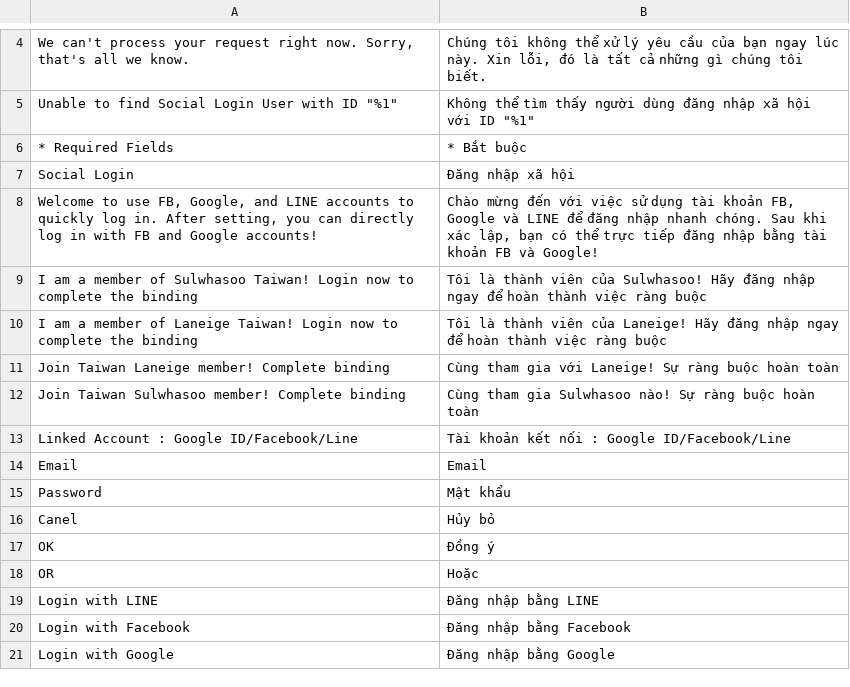
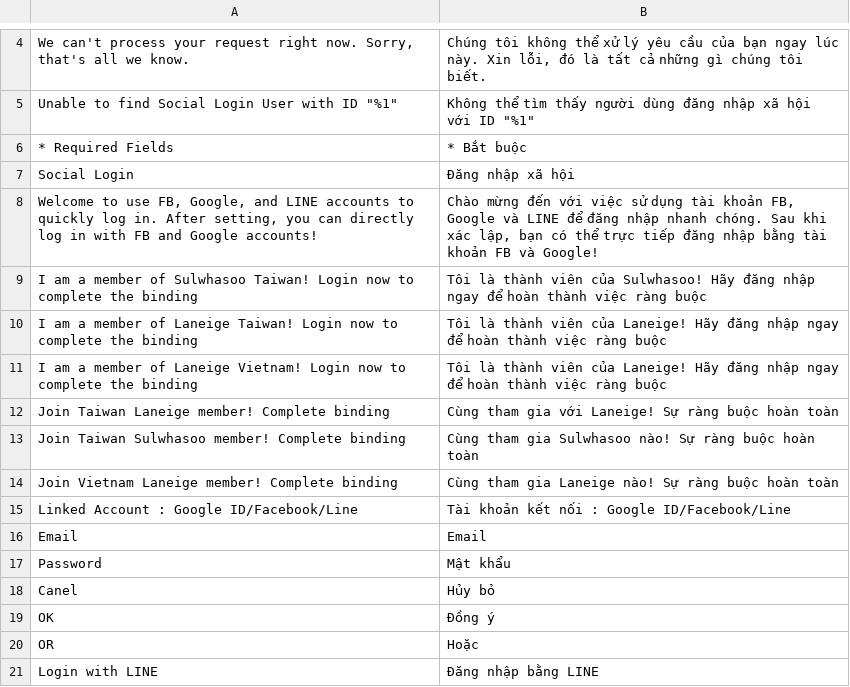
Before and after one commit to congvt305/staging-twap, a CSV file: app/code/Eguana/SocialLogin/i18n/vi_VN.csv, drawn as a sheet; only a part is shown, gaps mark what is left out; the shorter side is filled out with more unchanged rows; the diff names each change by its address in the sheet, - before the commit and + after, or states it on an @@ line.

Commit message:
update vietnam social and mobile login text and translation

```diff
--- a/app/code/Eguana/SocialLogin/i18n/vi_VN.csv
+++ b/app/code/Eguana/SocialLogin/i18n/vi_VN.csv
+row 11: I am a member of Laneige Vietnam! Login now to complete the binding | Tôi là thành viên của Laneige! Hãy đăng nhập ngay để hoàn thành việc ràng buộc
+row 14: Join Vietnam Laneige member! Complete binding | Cùng tham gia Laneige nào! Sự ràng buộc hoàn toàn
```
Also changed, not shown: app/code/Eguana/SocialLogin/i18n/en_US.csv, 3 other files.
